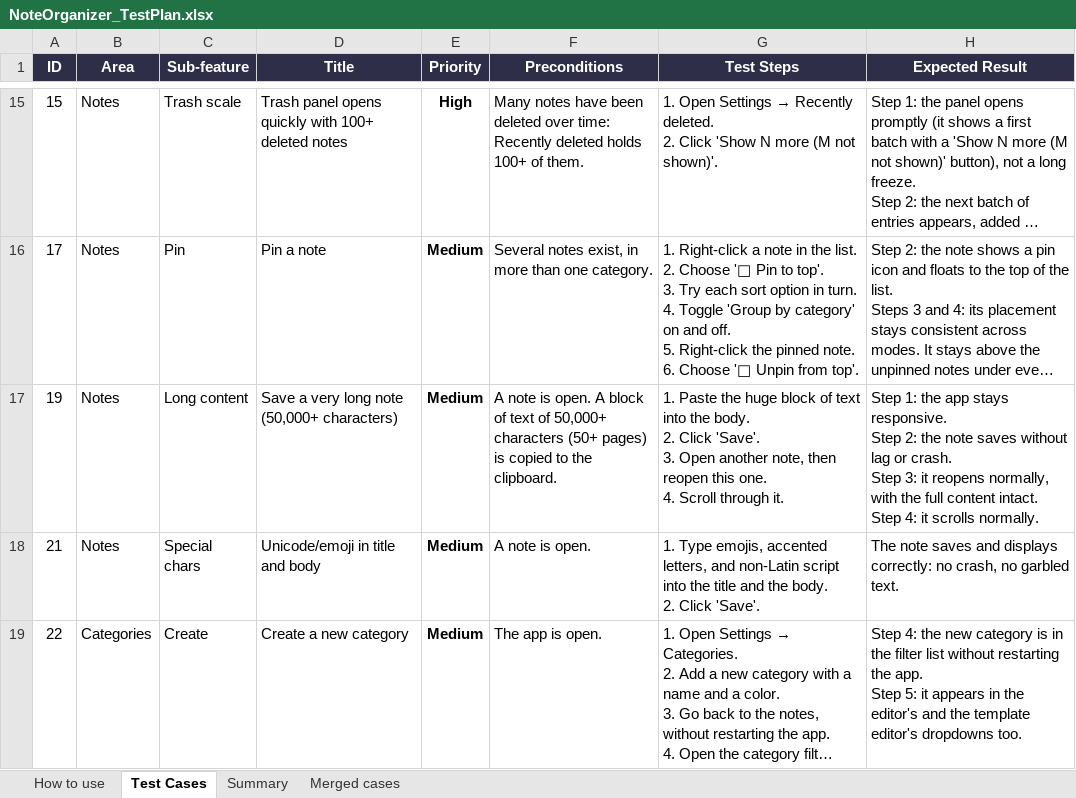
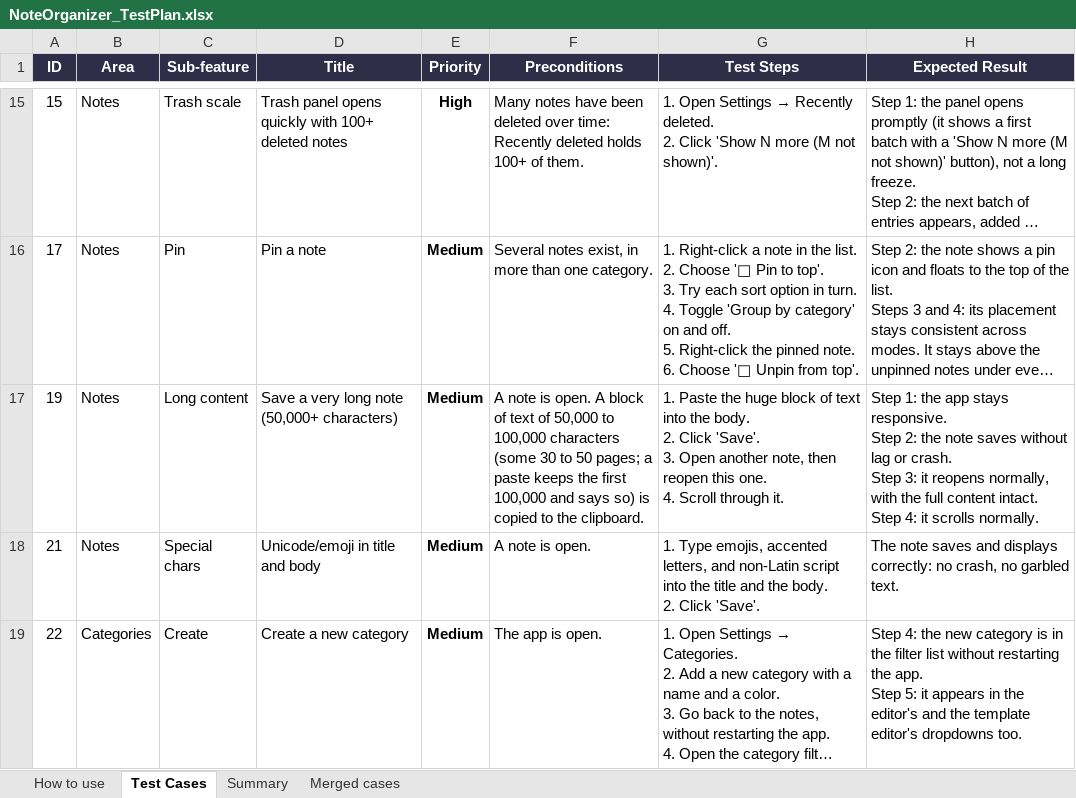
Before and after one commit to AlexandraMoldovan95/noteOrganizer, an Excel workbook: qa/NoteOrganizer_TestPlan.xlsx, sheet Test Cases, drawn as a sheet; only a part is shown, gaps mark what is left out; long unchanged cells end in …; values as stored, in another font and other column widths than the file's, no borders; conditional formats not drawn; the diff covers the shown part only; the diff names each change by its address in the sheet, - before the commit and + after, or states it on an @@ line.

```diff
--- a/qa/NoteOrganizer_TestPlan.xlsx (sheet Test Cases)
+++ b/qa/NoteOrganizer_TestPlan.xlsx (sheet Test Cases)
-F17 (Preconditions): …text of 50,000+ characters (50+ pages) is copied…
+F17 (Preconditions): …text of 50,000 to 100,000 characters (some 30 to 50 pages; a paste keeps the first 100,000 and says so) is copied…
```
Also changed, not shown: 54 edited cells elsewhere in this sheet, 1 other file.
